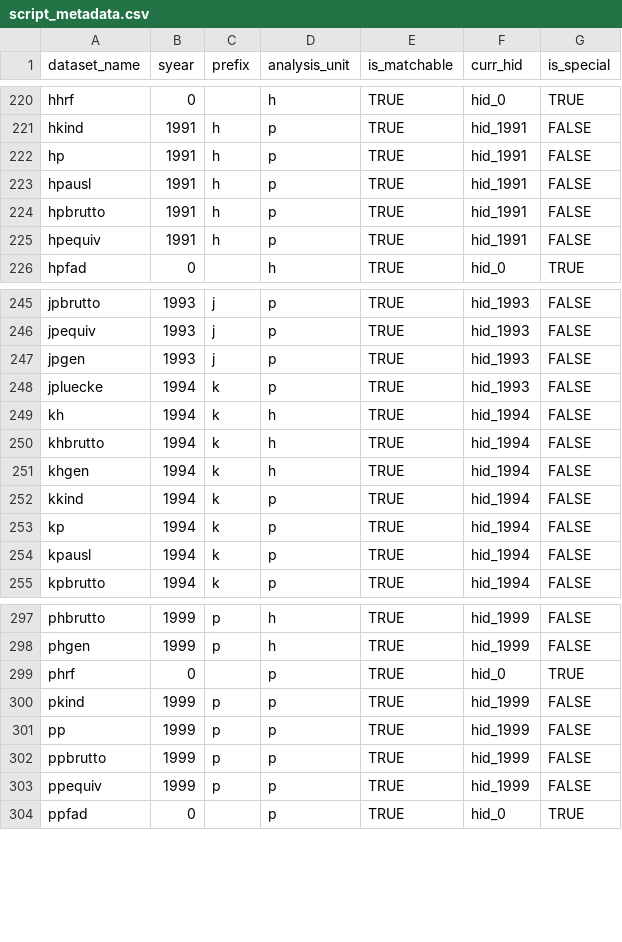
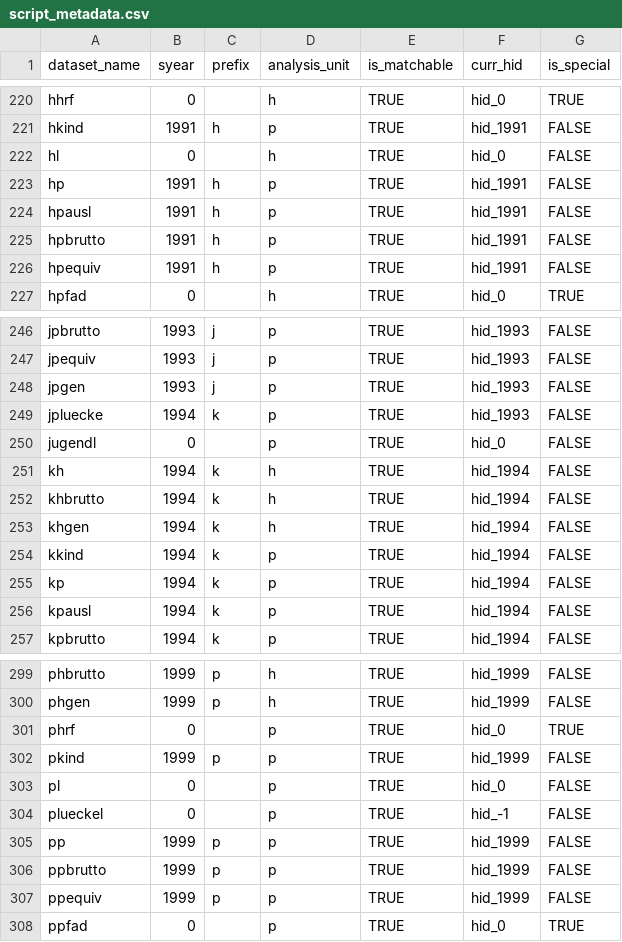
Before and after one commit to paneldata/soep-core, a CSV file: metadata/script_metadata.csv, drawn as a sheet; only a part is shown, gaps mark what is left out.

```diff
--- a/metadata/script_metadata.csv
+++ b/metadata/script_metadata.csv
@@ -221,2 +221,3 @@ hhrf,0,,h,TRUE,hid_0,TRUE
 hkind,1991,h,p,TRUE,hid_1991,FALSE
+hl,0,,h,TRUE,hid_0,FALSE
 hp,1991,h,p,TRUE,hid_1991,FALSE
@@ -248,2 +249,3 @@ jpgen,1993,j,p,TRUE,hid_1993,FALSE
 jpluecke,1994,k,p,TRUE,hid_1993,FALSE
+jugendl,0,,p,TRUE,hid_0,FALSE
 kh,1994,k,h,TRUE,hid_1994,FALSE
@@ -300,2 +302,4 @@ phrf,0,,p,TRUE,hid_0,TRUE
 pkind,1999,p,p,TRUE,hid_1999,FALSE
+pl,0,,p,TRUE,hid_0,FALSE
+plueckel,0,,p,TRUE,hid_-1,FALSE
 pp,1999,p,p,TRUE,hid_1999,FALSE
```
Also changed, not shown: metadata/concepts.csv, metadata/instruments.csv, 3 other files.
